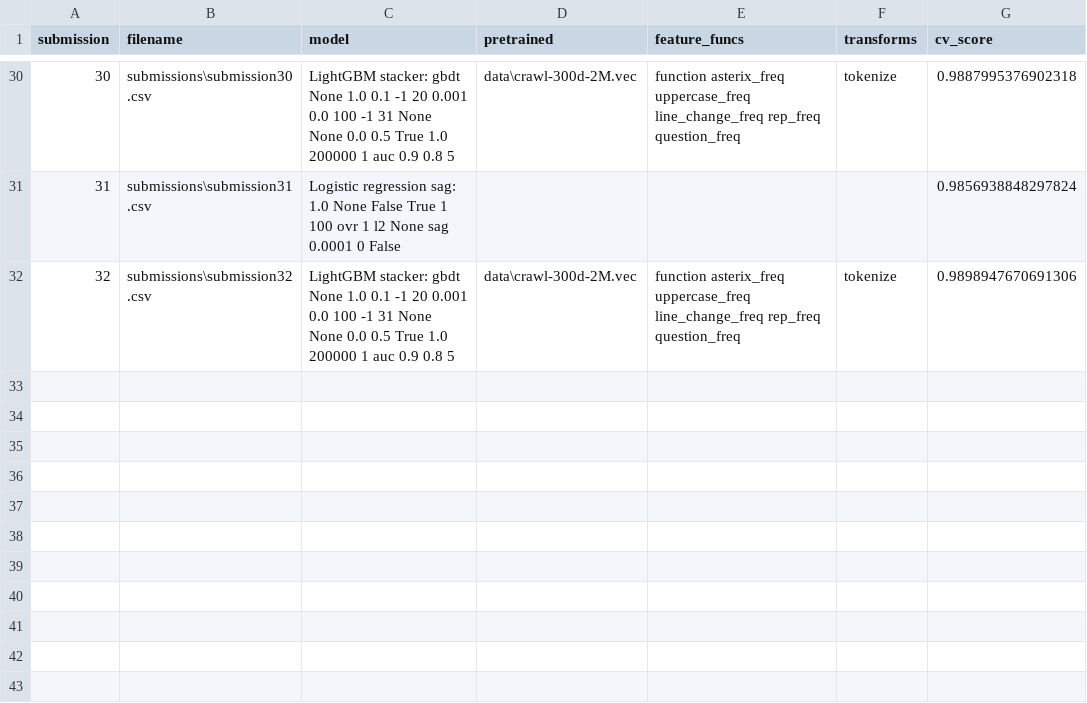
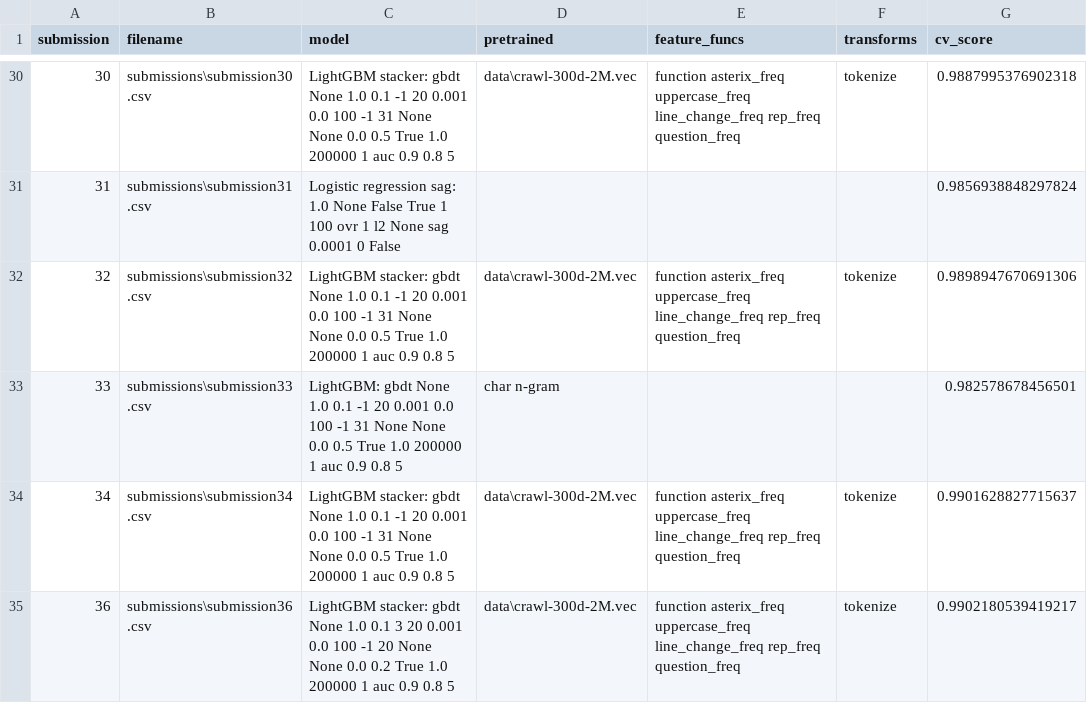
Before and after one commit to HStrand/toxic-comments, a CSV file: submissions/submeta.csv, drawn as a sheet; only a part is shown, gaps mark what is left out; the diff names each change by its address in the sheet, - before the commit and + after, or states it on an @@ line.

Commit message:
Submeta

```diff
--- a/submissions/submeta.csv
+++ b/submissions/submeta.csv
+row 33: 33 | submissions\submission33.csv | LightGBM: gbdt None 1.0 0.1 -1 20 0.001 0.0 100 -1 31 None None 0.0 0.5 True 1.0 200000 1 auc 0.9 0.8 5 | char n-gram |  |  | 0.982578678456501
+row 34: 34 | submissions\submission34.csv | LightGBM stacker: gbdt None 1.0 0.1 -1 20 0.001 0.0 100 -1 31 None None 0.0 0.5 True 1.0 200000 1 auc 0.9 0.8 5 | data\crawl-300d-2M.vec | function asterix_freq uppercase_freq line_change_freq rep_freq question_freq | tokenize | 0.9901628827715637
+row 35: 36 | submissions\submission36.csv | LightGBM stacker: gbdt None 1.0 0.1 3 20 0.001 0.0 100 -1 20 None None 0.0 0.2 True 1.0 200000 1 auc 0.9 0.8 5 | data\crawl-300d-2M.vec | function asterix_freq uppercase_freq line_change_freq rep_freq question_freq | tokenize | 0.9902180539419217
```
